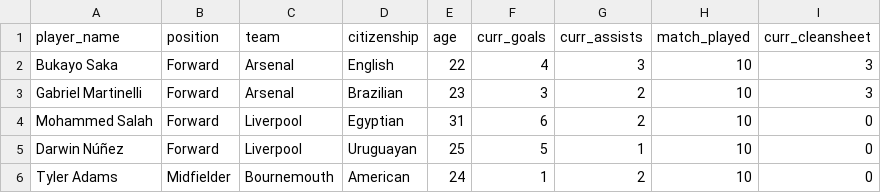
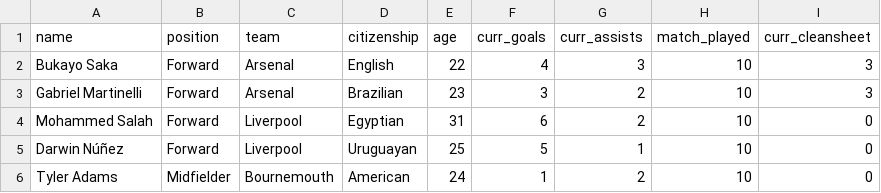
Before and after one commit to PBP-E12/eplradar, a CSV file: data/players.csv, drawn as a sheet; only a part is shown.

Commit message:
import player

```diff
--- a/data/players.csv
+++ b/data/players.csv
@@ -1,2 +1,2 @@
-player_name,position,team,citizenship,age,curr_goals,curr_assists,match_played,curr_cleansheet
+name,position,team,citizenship,age,curr_goals,curr_assists,match_played,curr_cleansheet
 Bukayo Saka,Forward,Arsenal,English,22,4,3,10,3
```
Also changed, not shown: 1 other file.
